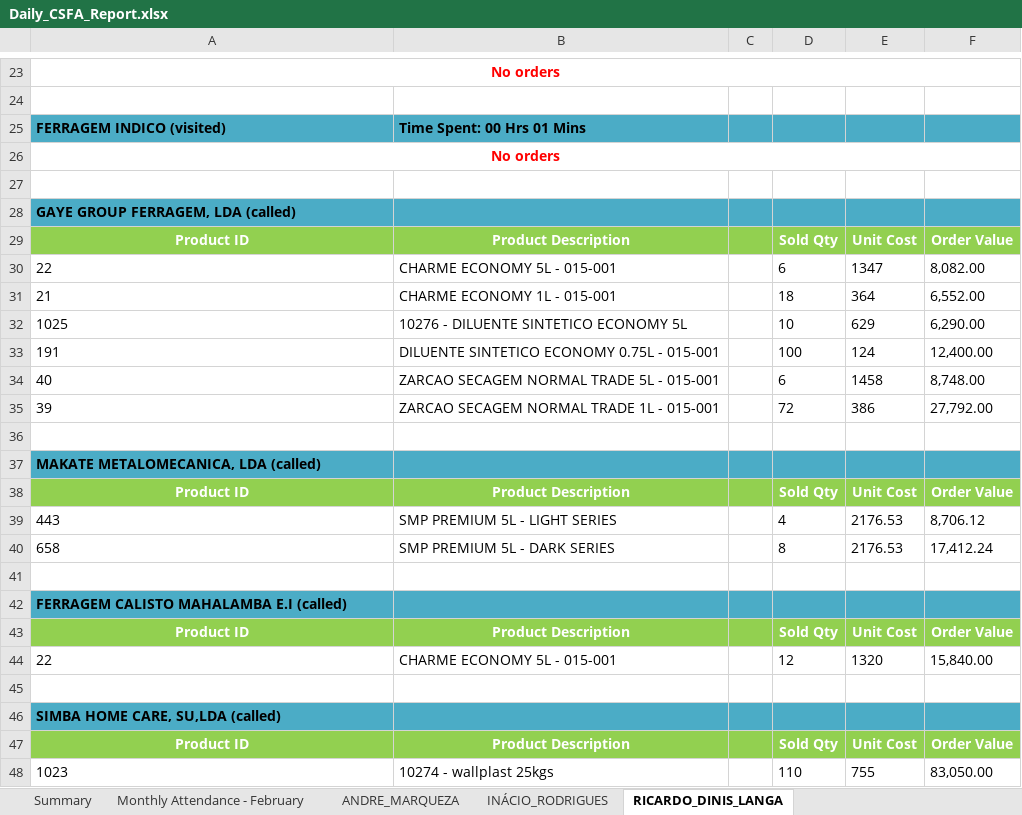
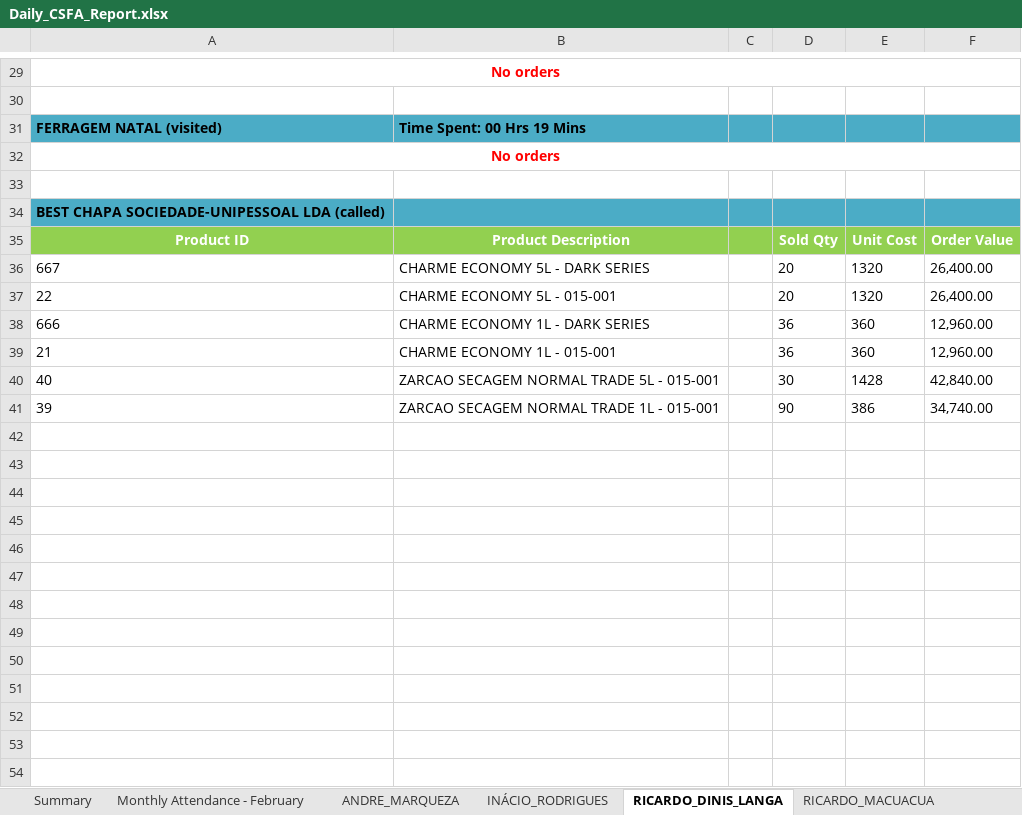
Before and after one commit to guruwalker/csfa-daily-report, an Excel workbook: Daily_CSFA_Report.xlsx, sheet RICARDO_DINIS_LANGA, drawn as a sheet; only a part is shown, gaps mark what is left out; values as stored, in another font and other column widths than the file's, no borders; removed rows and columns are numbered as before the commit, all else as after; the diff covers the shown part only; the diff names each change by its address in the sheet, - before the commit and + after, or states it on an @@ line.

```diff
--- a/Daily_CSFA_Report.xlsx (sheet RICARDO_DINIS_LANGA)
+++ b/Daily_CSFA_Report.xlsx (sheet RICARDO_DINIS_LANGA)
+sheet tab: RICARDO_MACUACUA
-A31: FERRAGEM INDICO (visited)
+A31: FERRAGEM NATAL (visited)
-B31: Time Spent: 00 Hrs 01 Mins
+B31: Time Spent: 00 Hrs 19 Mins
-A34: GAYE GROUP FERRAGEM, LDA (called)
+A34: BEST CHAPA SOCIEDADE-UNIPESSOAL LDA (called)
+row 36: 667 | CHARME ECONOMY 5L - DARK SERIES |  | 20 | 1320 | 26,400.00
-D37: 6
+D37: 20
-E37: 1347
+E37: 1320
-F37: 8,082.00
+F37: 26,400.00
+row 38: 666 | CHARME ECONOMY 1L - DARK SERIES |  | 36 | 360 | 12,960.00
-D39: 18
+D39: 36
-E39: 364
+E39: 360
-F39: 6,552.00
+F39: 12,960.00
-row 32: 1025 | 10276 - DILUENTE SINTETICO ECONOMY 5L |  | 10 | 629 | 6,290.00
-row 33: 191 | DILUENTE SINTETICO ECONOMY 0.75L - 015-001 |  | 100 | 124 | 12,400.00
-D40: 6
+D40: 30
-E40: 1458
+E40: 1428
-F40: 8,748.00
+F40: 42,840.00
-D41: 72
+D41: 90
-F41: 27,792.00
+F41: 34,740.00
-row 36: (empty)
-row 37: MAKATE METALOMECANICA, LDA (called)
@@ row 38 moved to row 20: Product ID @@
-row 39: 443 | SMP PREMIUM 5L - LIGHT SERIES |  | 4 | 2176.53 | 8,706.12
-row 40: 658 | SMP PREMIUM 5L - DARK SERIES |  | 8 | 2176.53 | 17,412.24
-row 41: (empty)
-row 42: FERRAGEM CALISTO MAHALAMBA E.I (called)
-row 43: Product ID | Product Description |  | Sold Qty | Unit Cost | Order Value
-row 44: 22 | CHARME ECONOMY 5L - 015-001 |  | 12 | 1320 | 15,840.00
-row 45: (empty)
-row 46: SIMBA HOME CARE, SU,LDA (called)
-row 47: Product ID | Product Description |  | Sold Qty | Unit Cost | Order Value
-row 48: 1023 | 10274 - wallplast 25kgs |  | 110 | 755 | 83,050.00
```
Also changed, not shown: 9 added rows, 4 removed rows and 6 edited cells elsewhere in this sheet, sheet INÁCIO_RODRIGUES, sheet ANDRE_MARQUEZA, sheet Summary, sheet Monthly Attendance - February, 9 other files.
